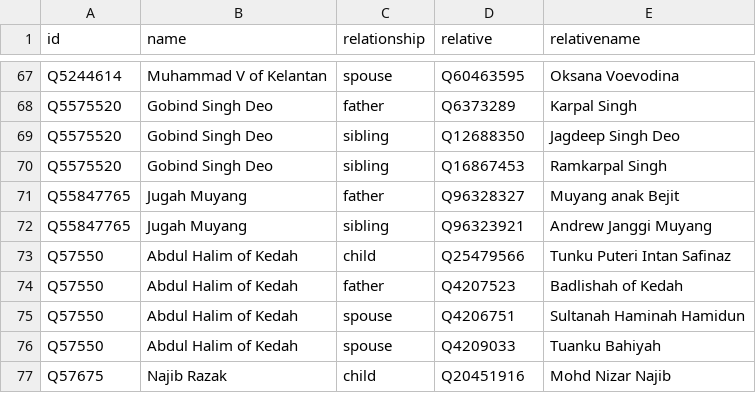
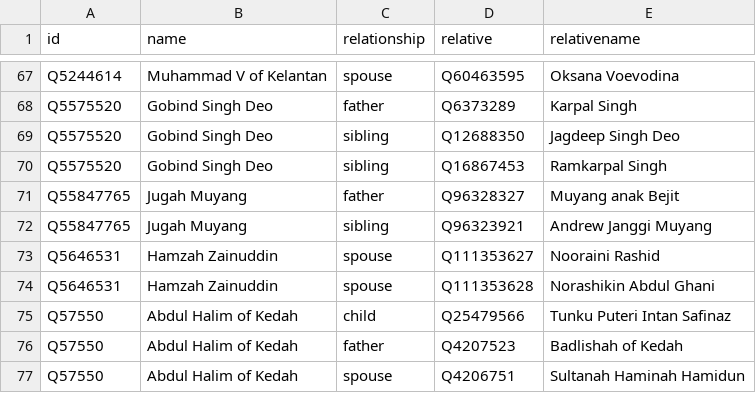
Before and after one commit to every-politician-scrapers/malaysia-ministers, a CSV file: html/family.csv, drawn as a sheet; only a part is shown, gaps mark what is left out; the shorter side is filled out with more unchanged rows.

```diff
--- a/html/family.csv
+++ b/html/family.csv
@@ -72,2 +72,4 @@ Q55847765,Jugah Muyang,father,Q96328327,Muyang anak Bejit
 Q55847765,Jugah Muyang,sibling,Q96323921,Andrew Janggi Muyang
+Q5646531,Hamzah Zainuddin,spouse,Q111353627,Nooraini Rashid
+Q5646531,Hamzah Zainuddin,spouse,Q111353628,Norashikin Abdul Ghani
 Q57550,Abdul Halim of Kedah,child,Q25479566,Tunku Puteri Intan Safinaz
```
Also changed, not shown: html/holders21.csv, html/legislators.csv.
